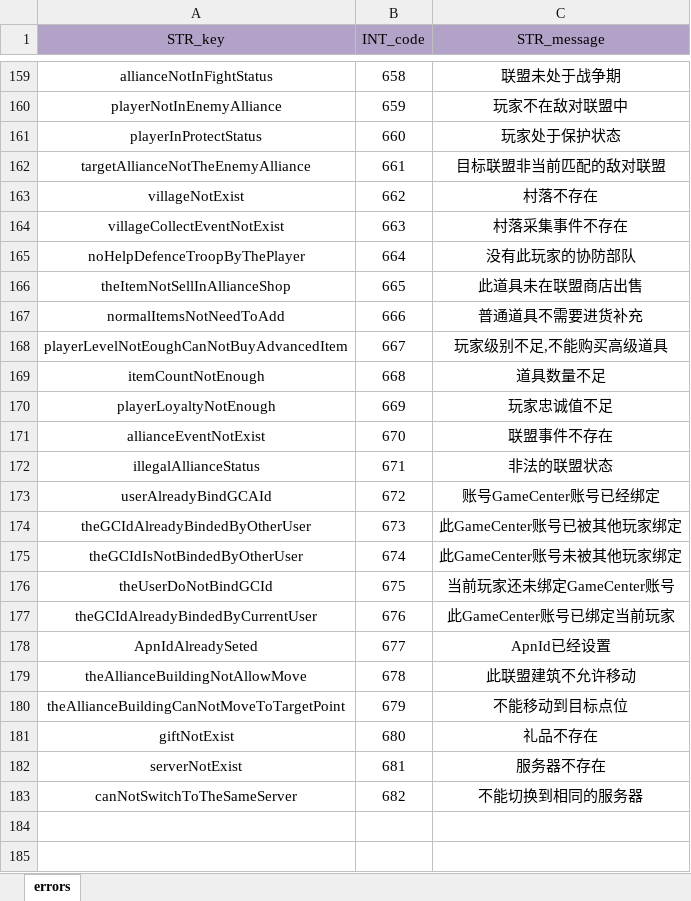
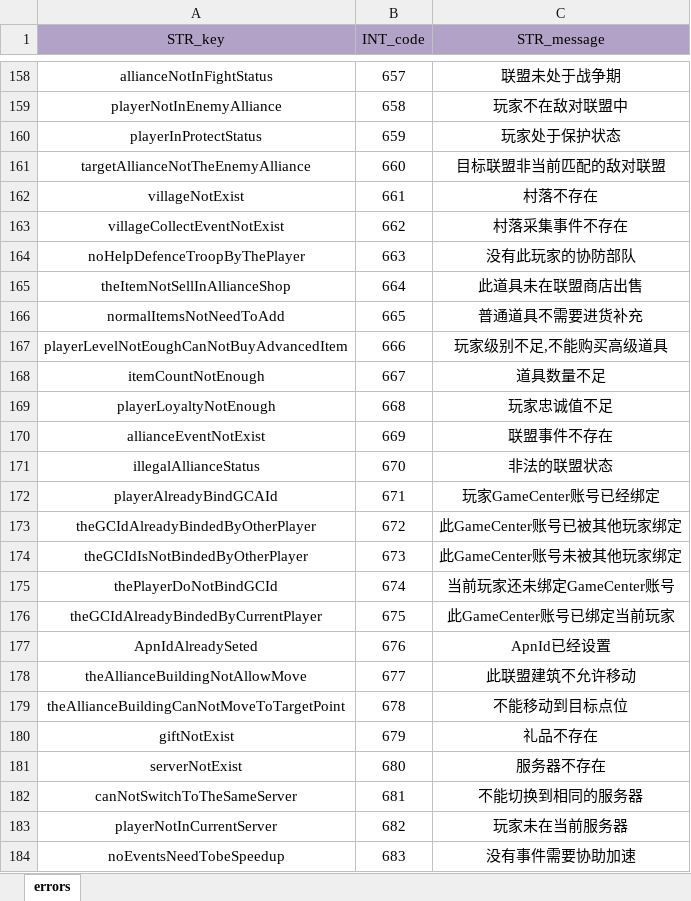
Before and after one commit to ModunZhang/kod_client, an Excel workbook: gameData/shared/Errors.xlsx, sheet errors, drawn as a sheet; only a part is shown, gaps mark what is left out; values as stored, in another font and other column widths than the file's, no borders; removed rows and columns are numbered as before the commit, all else as after; the diff covers the shown part only; the diff names each change by its address in the sheet, - before the commit and + after, or states it on an @@ line.

```diff
--- a/gameData/shared/Errors.xlsx (sheet errors)
+++ b/gameData/shared/Errors.xlsx (sheet errors)
-B158 (INT_code): 658
+B158 (INT_code): 657
-B159 (INT_code): 659
+B159 (INT_code): 658
-B160 (INT_code): 660
+B160 (INT_code): 659
-B161 (INT_code): 661
+B161 (INT_code): 660
-B162 (INT_code): 662
+B162 (INT_code): 661
-B163 (INT_code): 663
+B163 (INT_code): 662
-B164 (INT_code): 664
+B164 (INT_code): 663
-B165 (INT_code): 665
+B165 (INT_code): 664
-B166 (INT_code): 666
+B166 (INT_code): 665
-B167 (INT_code): 667
+B167 (INT_code): 666
-B168 (INT_code): 668
+B168 (INT_code): 667
-B169 (INT_code): 669
+B169 (INT_code): 668
-B170 (INT_code): 670
+B170 (INT_code): 669
-B171 (INT_code): 671
+B171 (INT_code): 670
+row 172: playerAlreadyBindGCAId | 671 | 玩家GameCenter账号已经绑定
-A173 (STR_key): userAlreadyBindGCAId
+A173 (STR_key): theGCIdAlreadyBindedByOtherPlayer
-C173 (STR_message): 账号GameCenter账号已经绑定
+C173 (STR_message): 此GameCenter账号已被其他玩家绑定
-A174 (STR_key): theGCIdAlreadyBindedByOtherUser
+A174 (STR_key): theGCIdIsNotBindedByOtherPlayer
-C174 (STR_message): 此GameCenter账号已被其他玩家绑定
+C174 (STR_message): 此GameCenter账号未被其他玩家绑定
-A175 (STR_key): theGCIdIsNotBindedByOtherUser
+A175 (STR_key): thePlayerDoNotBindGCId
-C175 (STR_message): 此GameCenter账号未被其他玩家绑定
+C175 (STR_message): 当前玩家还未绑定GameCenter账号
-A176 (STR_key): theUserDoNotBindGCId
+A176 (STR_key): theGCIdAlreadyBindedByCurrentPlayer
-C176 (STR_message): 当前玩家还未绑定GameCenter账号
+C176 (STR_message): 此GameCenter账号已绑定当前玩家
-row 177: theGCIdAlreadyBindedByCurrentUser | 676 | 此GameCenter账号已绑定当前玩家
-B177 (INT_code): 677
+B177 (INT_code): 676
-B178 (INT_code): 678
+B178 (INT_code): 677
-B179 (INT_code): 679
+B179 (INT_code): 678
-B180 (INT_code): 680
+B180 (INT_code): 679
-B181 (INT_code): 681
+B181 (INT_code): 680
-B182 (INT_code): 682
+B182 (INT_code): 681
+row 183: playerNotInCurrentServer | 682 | 玩家未在当前服务器
+row 184: noEventsNeedTobeSpeedup | 683 | 没有事件需要协助加速
```
Also changed, not shown: 1 removed row and 26 edited cells elsewhere in this sheet, gameData/shared/AllianceInitData.xlsx, 2 other files.
